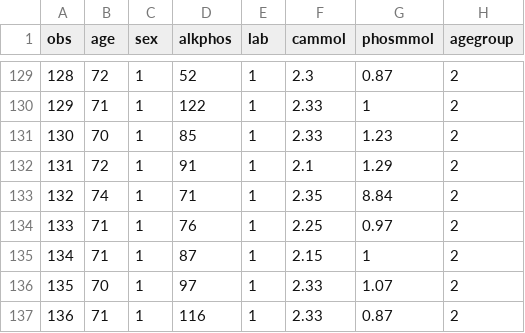
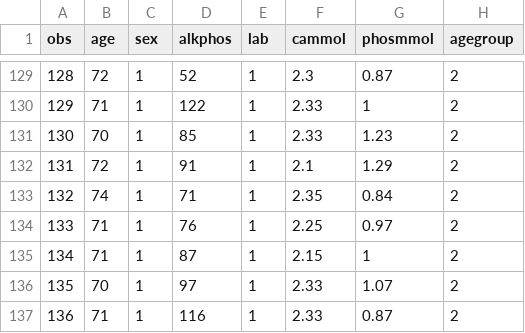
Before and after one commit to larsgw/NWI-BP012C, a TSV file: cleaning-data/dataBoyd1998.tsv, drawn as a sheet; only a part is shown, gaps mark what is left out; the diff covers the shown part only.

```diff
--- a/cleaning-data/dataBoyd1998.tsv
+++ b/cleaning-data/dataBoyd1998.tsv
@@ -132,3 +132,3 @@ obs	age	sex	alkphos	lab	cammol	phosmmol	agegroup
 131	72	1	91	1	2.1	1.29	2
-132	74	1	71	1	2.35	8.84	2
+132	74	1	71	1	2.35	0.84	2
 133	71	1	76	1	2.25	0.97	2
```
Also changed, not shown: 27 edited cells elsewhere in this file.
